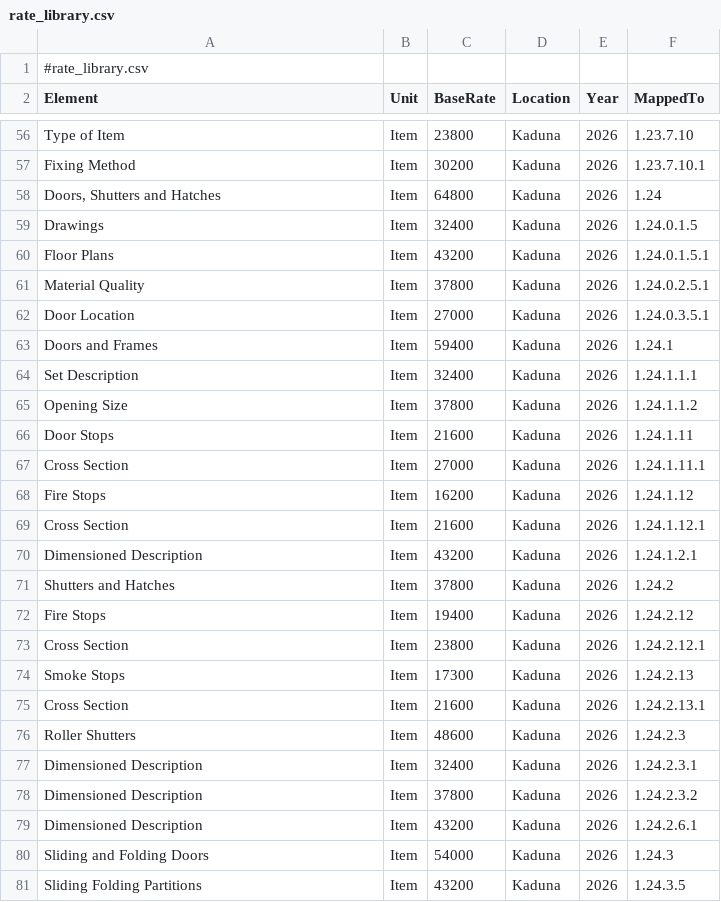
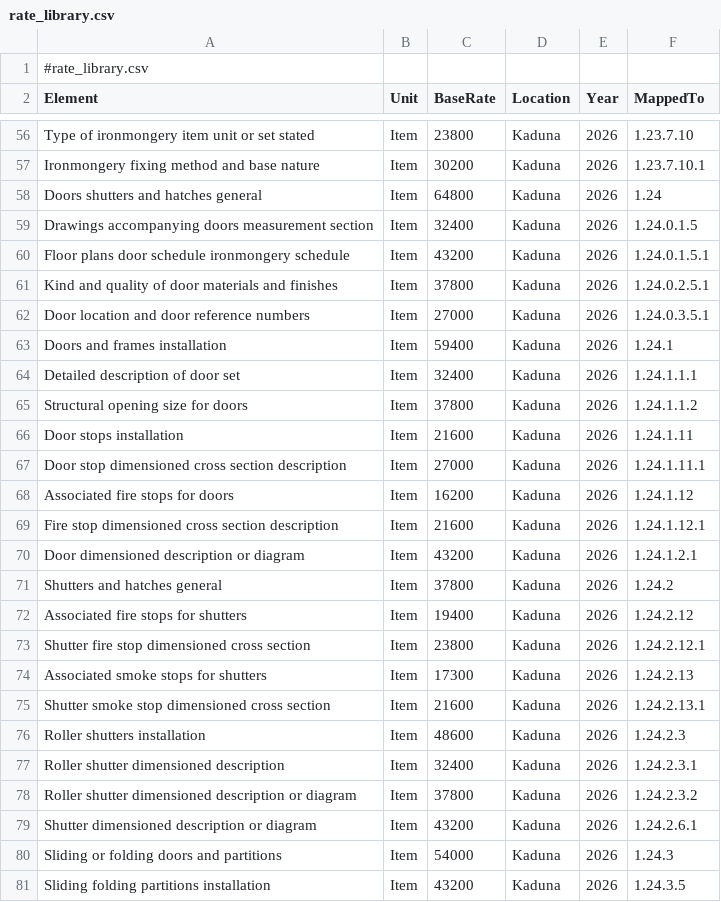
Before and after one commit to Abiriyi/qs_ai_saas, a CSV file: qs_ai_project/rate_library.csv, drawn as a sheet; only a part is shown, gaps mark what is left out; the diff covers the shown part only; the diff names each change by its address in the sheet, - before the commit and + after, or states it on an @@ line.

Commit message:
Rate library descriptions enhanced.

```diff
--- a/qs_ai_project/rate_library.csv
+++ b/qs_ai_project/rate_library.csv
-A56 (Element): Type of Item
+A56 (Element): Type of ironmongery item unit or set stated
-A57 (Element): Fixing Method
+A57 (Element): Ironmongery fixing method and base nature
-A58 (Element): Doors, Shutters and Hatches
+A58 (Element): Doors shutters and hatches general
-A59 (Element): Drawings
+A59 (Element): Drawings accompanying doors measurement section
-A60 (Element): Floor Plans
+A60 (Element): Floor plans door schedule ironmongery schedule
-A61 (Element): Material Quality
+A61 (Element): Kind and quality of door materials and finishes
-A62 (Element): Door Location
+A62 (Element): Door location and door reference numbers
-A63 (Element): Doors and Frames
+A63 (Element): Doors and frames installation
-A64 (Element): Set Description
+A64 (Element): Detailed description of door set
-A65 (Element): Opening Size
+A65 (Element): Structural opening size for doors
-A66 (Element): Door Stops
+A66 (Element): Door stops installation
-A67 (Element): Cross Section
+A67 (Element): Door stop dimensioned cross section description
-A68 (Element): Fire Stops
+A68 (Element): Associated fire stops for doors
-A69 (Element): Cross Section
+A69 (Element): Fire stop dimensioned cross section description
-A70 (Element): Dimensioned Description
+A70 (Element): Door dimensioned description or diagram
-A71 (Element): Shutters and Hatches
+A71 (Element): Shutters and hatches general
-A72 (Element): Fire Stops
+A72 (Element): Associated fire stops for shutters
-A73 (Element): Cross Section
+A73 (Element): Shutter fire stop dimensioned cross section
-A74 (Element): Smoke Stops
+A74 (Element): Associated smoke stops for shutters
-A75 (Element): Cross Section
+A75 (Element): Shutter smoke stop dimensioned cross section
-A76 (Element): Roller Shutters
+A76 (Element): Roller shutters installation
-A77 (Element): Dimensioned Description
+A77 (Element): Roller shutter dimensioned description
-A78 (Element): Dimensioned Description
+A78 (Element): Roller shutter dimensioned description or diagram
-A79 (Element): Dimensioned Description
+A79 (Element): Shutter dimensioned description or diagram
-A80 (Element): Sliding and Folding Doors
+A80 (Element): Sliding or folding doors and partitions
-A81 (Element): Sliding Folding Partitions
+A81 (Element): Sliding folding partitions installation
```
Also changed, not shown: 134 edited cells elsewhere in this file.
